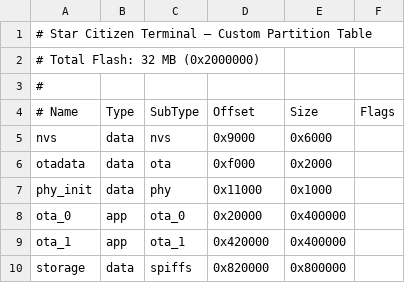
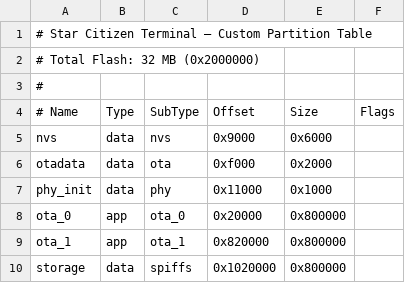
Before and after one commit to unklstewy/DOTM_HotBox, a CSV file: partitions.csv, drawn as a sheet.

```diff
--- a/partitions.csv
+++ b/partitions.csv
@@ -7,4 +7,4 @@ otadata,     data, ota,      0xf000,     0x2000,
 phy_init,    data, phy,      0x11000,    0x1000,
-ota_0,       app,  ota_0,    0x20000,    0x400000,
-ota_1,       app,  ota_1,    0x420000,   0x400000,
-storage,     data, spiffs,   0x820000,   0x800000,
+ota_0,       app,  ota_0,    0x20000,    0x800000,
+ota_1,       app,  ota_1,    0x820000,   0x800000,
+storage,     data, spiffs,   0x1020000,  0x800000,
```
Also changed, not shown: 55 other files.
